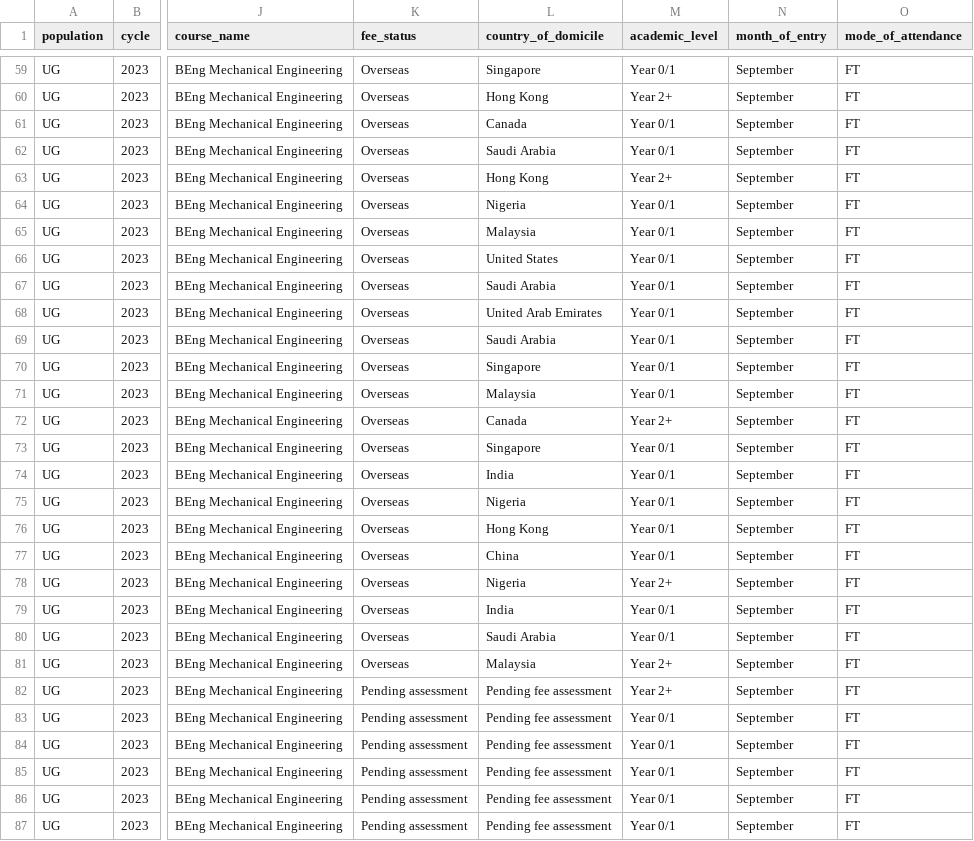
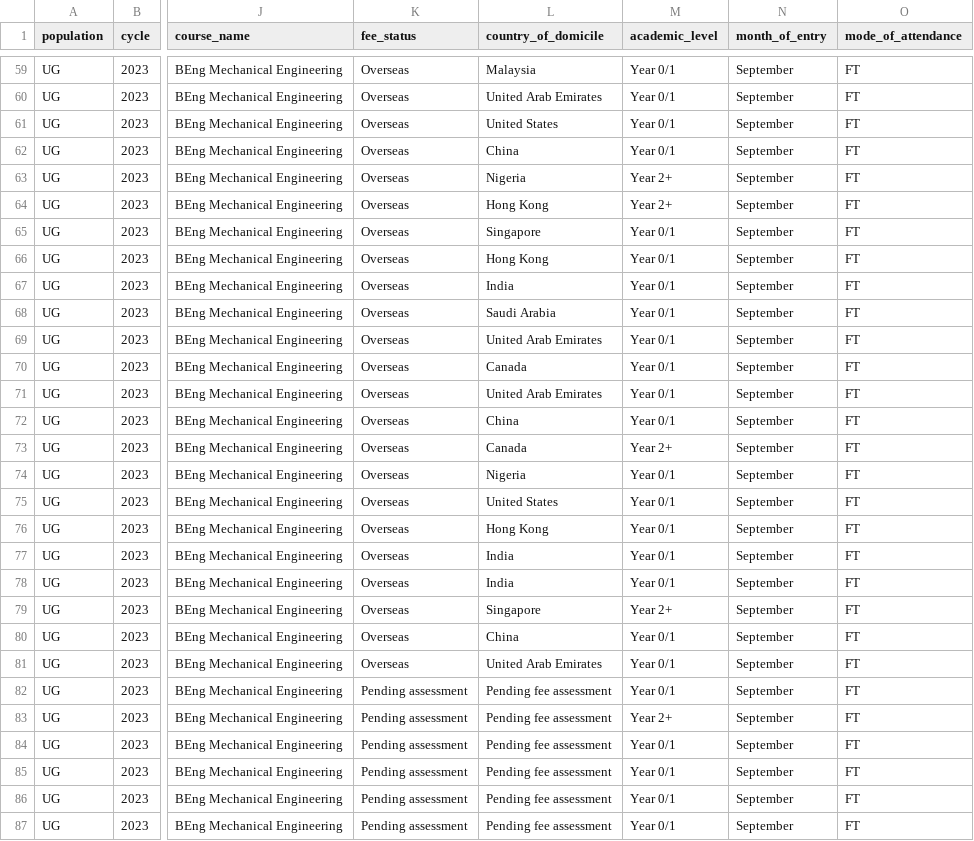
Before and after one commit to xm2325/high_ed_marketing_analysis, a CSV file: data/upload_schema/admissions_upload_template.csv, drawn as a sheet; only a part is shown, gaps mark what is left out; the diff covers the shown part only; the diff names each change by its address in the sheet, - before the commit and + after, or states it on an @@ line.

```diff
--- a/data/upload_schema/admissions_upload_template.csv
+++ b/data/upload_schema/admissions_upload_template.csv
-L59 (country_of_domicile): Singapore
+L59 (country_of_domicile): Malaysia
-L60 (country_of_domicile): Hong Kong
+L60 (country_of_domicile): United Arab Emirates
-M60 (academic_level): Year 2+
+M60 (academic_level): Year 0/1
-L61 (country_of_domicile): Canada
+L61 (country_of_domicile): United States
-L62 (country_of_domicile): Saudi Arabia
+L62 (country_of_domicile): China
-L63 (country_of_domicile): Hong Kong
+L63 (country_of_domicile): Nigeria
-L64 (country_of_domicile): Nigeria
+L64 (country_of_domicile): Hong Kong
-M64 (academic_level): Year 0/1
+M64 (academic_level): Year 2+
-L65 (country_of_domicile): Malaysia
+L65 (country_of_domicile): Singapore
-L66 (country_of_domicile): United States
+L66 (country_of_domicile): Hong Kong
-L67 (country_of_domicile): Saudi Arabia
+L67 (country_of_domicile): India
-L68 (country_of_domicile): United Arab Emirates
+L68 (country_of_domicile): Saudi Arabia
-L69 (country_of_domicile): Saudi Arabia
+L69 (country_of_domicile): United Arab Emirates
-L70 (country_of_domicile): Singapore
+L70 (country_of_domicile): Canada
-L71 (country_of_domicile): Malaysia
+L71 (country_of_domicile): United Arab Emirates
-L72 (country_of_domicile): Canada
+L72 (country_of_domicile): China
-M72 (academic_level): Year 2+
+M72 (academic_level): Year 0/1
-L73 (country_of_domicile): Singapore
+L73 (country_of_domicile): Canada
-M73 (academic_level): Year 0/1
+M73 (academic_level): Year 2+
-L74 (country_of_domicile): India
+L74 (country_of_domicile): Nigeria
-L75 (country_of_domicile): Nigeria
+L75 (country_of_domicile): United States
-L77 (country_of_domicile): China
+L77 (country_of_domicile): India
-L78 (country_of_domicile): Nigeria
+L78 (country_of_domicile): India
-M78 (academic_level): Year 2+
+M78 (academic_level): Year 0/1
-L79 (country_of_domicile): India
+L79 (country_of_domicile): Singapore
-M79 (academic_level): Year 0/1
+M79 (academic_level): Year 2+
-L80 (country_of_domicile): Saudi Arabia
+L80 (country_of_domicile): China
-L81 (country_of_domicile): Malaysia
+L81 (country_of_domicile): United Arab Emirates
-M81:M82 (academic_level): Year 2+
+M81:M82 (academic_level): Year 0/1
-M83 (academic_level): Year 0/1
+M83 (academic_level): Year 2+
```
Also changed, not shown: 62 edited cells elsewhere in this file, 23 other files.
